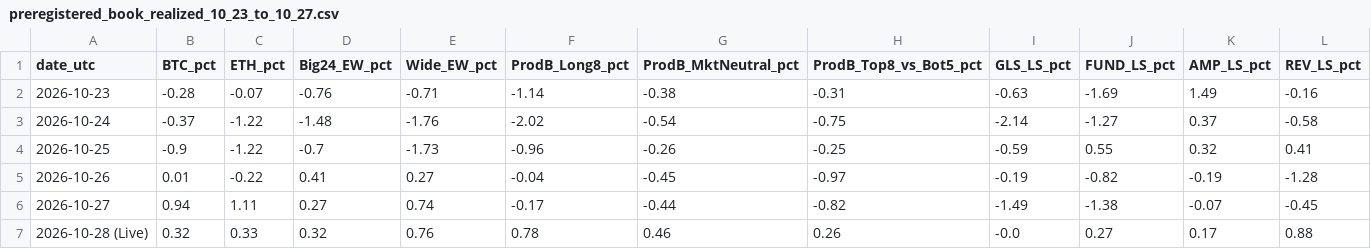
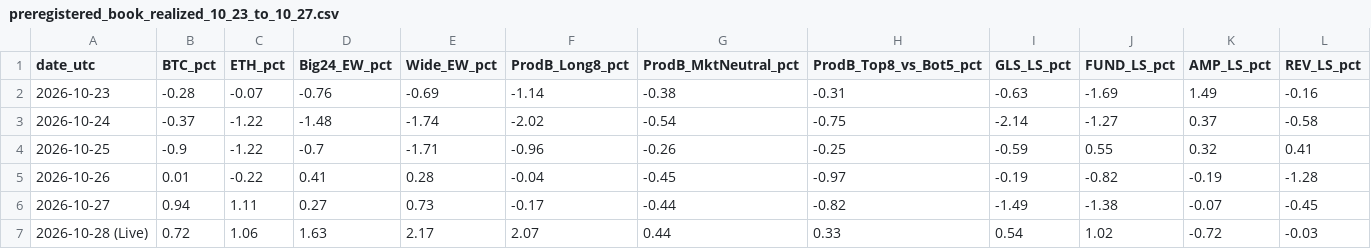
Before and after one commit to YangXiaoShawn/open-economic-quant, a CSV file: CryptoFactors/reports/live_readiness_2026_10/preregistered_book_realized_10_23_to_10_27.csv, drawn as a sheet.

```diff
--- a/CryptoFactors/reports/live_readiness_2026_10/preregistered_book_realized_10_23_to_10_27.csv
+++ b/CryptoFactors/reports/live_readiness_2026_10/preregistered_book_realized_10_23_to_10_27.csv
@@ -1,7 +1,7 @@
 date_utc,BTC_pct,ETH_pct,Big24_EW_pct,Wide_EW_pct,ProdB_Long8_pct,ProdB_MktNeutral_pct,ProdB_Top8_vs_Bot5_pct,GLS_LS_pct,FUND_LS_pct,AMP_LS_pct,REV_LS_pct
-2026-10-23,-0.28,-0.07,-0.76,-0.71,-1.14,-0.38,-0.31,-0.63,-1.69,1.49,-0.16
-2026-10-24,-0.37,-1.22,-1.48,-1.76,-2.02,-0.54,-0.75,-2.14,-1.27,0.37,-0.58
-2026-10-25,-0.9,-1.22,-0.7,-1.73,-0.96,-0.26,-0.25,-0.59,0.55,0.32,0.41
-2026-10-26,0.01,-0.22,0.41,0.27,-0.04,-0.45,-0.97,-0.19,-0.82,-0.19,-1.28
-2026-10-27,0.94,1.11,0.27,0.74,-0.17,-0.44,-0.82,-1.49,-1.38,-0.07,-0.45
-2026-10-28 (Live),0.32,0.33,0.32,0.76,0.78,0.46,0.26,-0.0,0.27,0.17,0.88
+2026-10-23,-0.28,-0.07,-0.76,-0.69,-1.14,-0.38,-0.31,-0.63,-1.69,1.49,-0.16
+2026-10-24,-0.37,-1.22,-1.48,-1.74,-2.02,-0.54,-0.75,-2.14,-1.27,0.37,-0.58
+2026-10-25,-0.9,-1.22,-0.7,-1.71,-0.96,-0.26,-0.25,-0.59,0.55,0.32,0.41
+2026-10-26,0.01,-0.22,0.41,0.28,-0.04,-0.45,-0.97,-0.19,-0.82,-0.19,-1.28
+2026-10-27,0.94,1.11,0.27,0.73,-0.17,-0.44,-0.82,-1.49,-1.38,-0.07,-0.45
+2026-10-28 (Live),0.72,1.06,1.63,2.17,2.07,0.44,0.33,0.54,1.02,-0.72,-0.03
```
Also changed, not shown: CryptoFactors/reports/live_readiness_2026_10/crypto_day_by_day_comparison_2026_10_27.csv, CryptoFactors/reports/live_readiness_2026_10/crypto_day_by_day_comparison_2026_10_28.csv, 5 other files.
